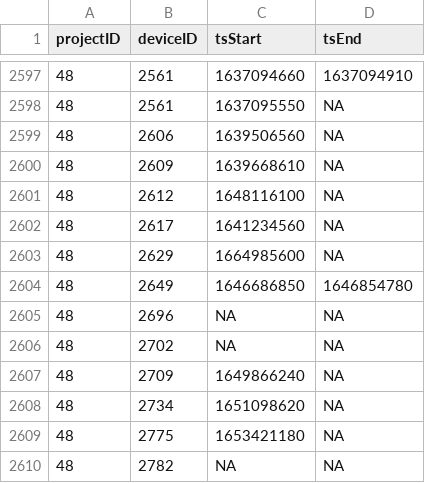
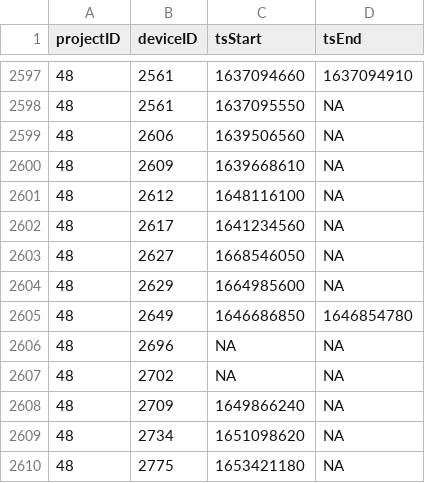
Before and after one commit to MotusWTS/motus-metadata-history, a CSV file: receiver_deployments.csv, drawn as a sheet; only a part is shown, gaps mark what is left out; the shorter side is filled out with more unchanged rows; the diff names each change by its address in the sheet, - before the commit and + after, or states it on an @@ line.

Commit message:
revised upstream

```diff
--- a/receiver_deployments.csv
+++ b/receiver_deployments.csv
+row 2603: 48 | 2627 | 1668546050 | NA
```
